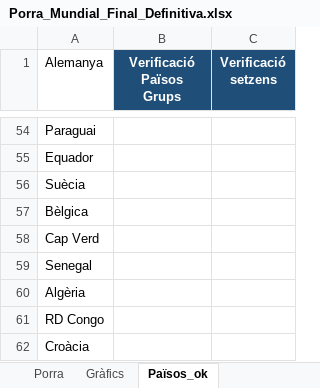
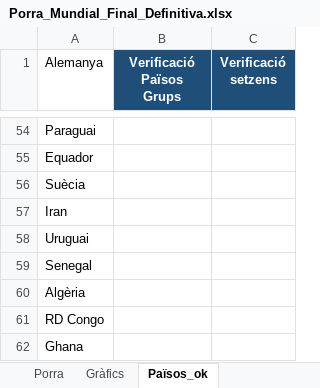
Before and after one commit to marcllopisraja-crypto/testporra, an Excel workbook: Porra_Mundial_Final_Definitiva.xlsx, sheet Països_ok, drawn as a sheet; only a part is shown, gaps mark what is left out; values as stored, in another font and other column widths than the file's, no borders; the diff names each change by its address in the sheet, - before the commit and + after, or states it on an @@ line.

```diff
--- a/Porra_Mundial_Final_Definitiva.xlsx (sheet Països_ok)
+++ b/Porra_Mundial_Final_Definitiva.xlsx (sheet Països_ok)
-A57 (Alemanya): Bèlgica
+A57 (Alemanya): Iran
-A58 (Alemanya): Cap Verd
+A58 (Alemanya): Uruguai
-A62 (Alemanya): Croàcia
+A62 (Alemanya): Ghana
```
Also changed, not shown: sheet Calendari, sheet Porra, sheet Gràfics, sheet Resultats Reals, 1 other file.
